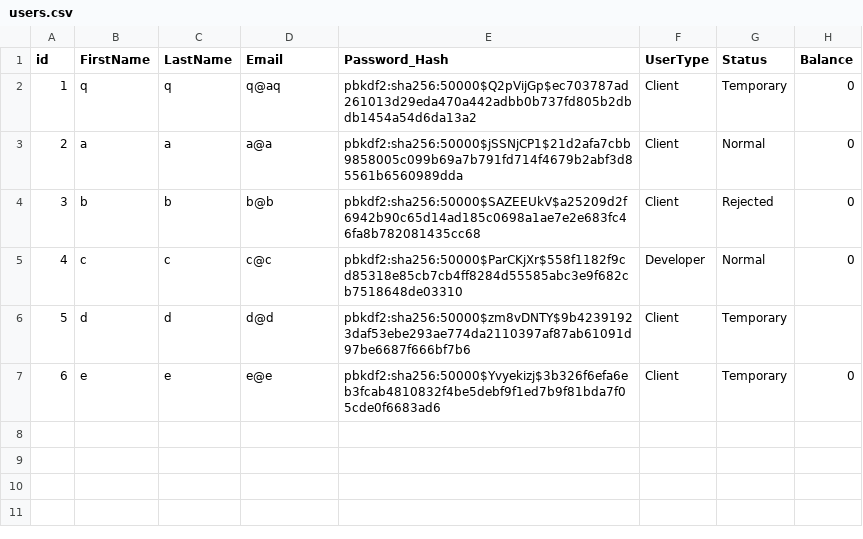
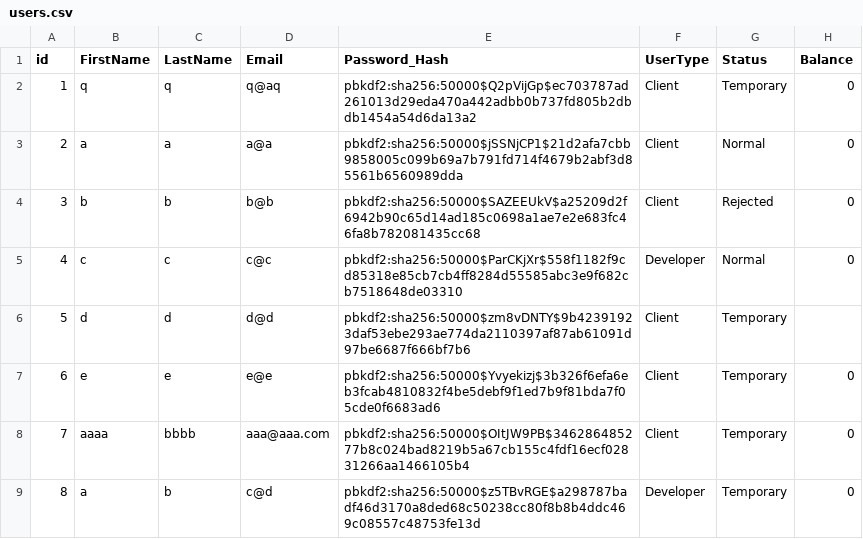
Before and after one commit to jamesw8/PVJ-Turk, a CSV file: users.csv, drawn as a sheet; the diff names each change by its address in the sheet, - before the commit and + after, or states it on an @@ line.

Commit message:
logged in as [user ]

```diff
--- a/users.csv
+++ b/users.csv
+row 8: 7 | aaaa | bbbb | aaa@aaa.com | pbkdf2:sha256:50000$OItJW9PB$346286485277b8c024bad8219b5a67cb155c4fdf16ecf02831266aa1466105b4 | Client | Temporary | 0
+row 9: 8 | a | b | c@d | pbkdf2:sha256:50000$z5TBvRGE$a298787badf46d3170a8ded68c50238cc80f8b8b4ddc469c08557c48753fe13d | Developer | Temporary | 0
```
Also changed, not shown: 1 other file.
